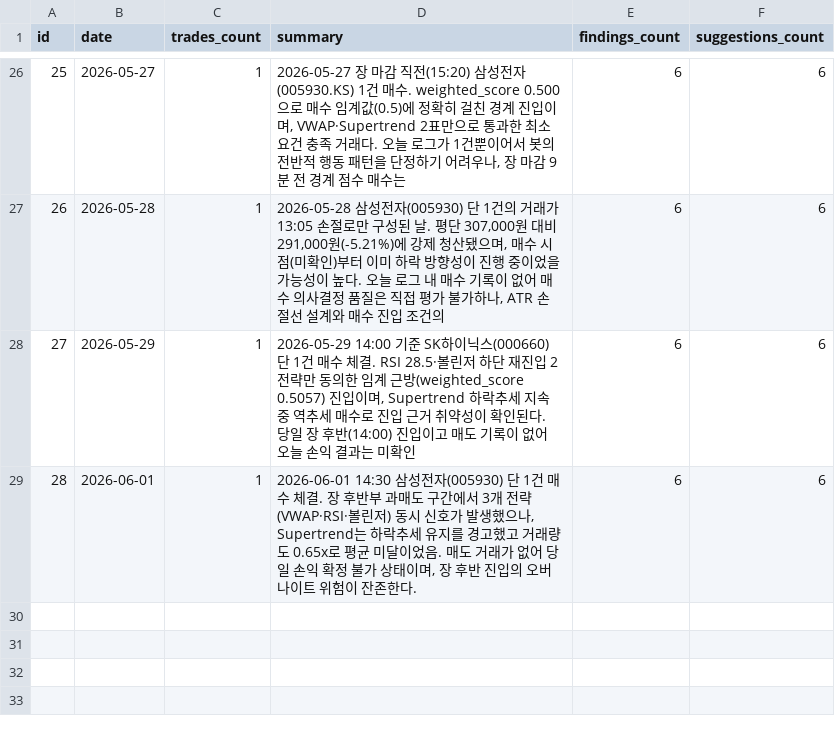
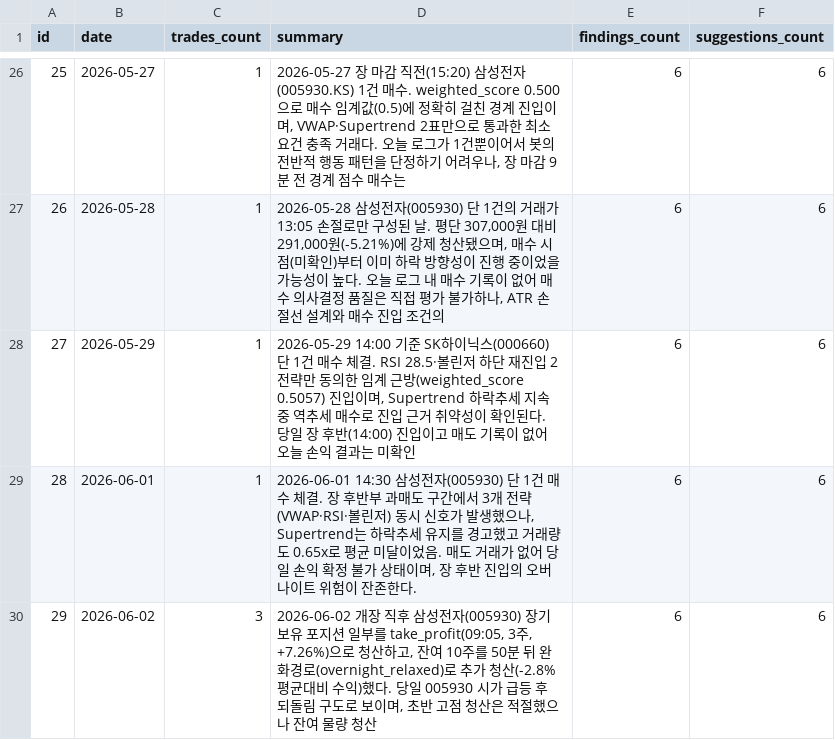
Before and after one commit to inwhan987/-, a CSV file: data/reviews.csv, drawn as a sheet; only a part is shown, gaps mark what is left out; the diff names each change by its address in the sheet, - before the commit and + after, or states it on an @@ line.

```diff
--- a/data/reviews.csv
+++ b/data/reviews.csv
+row 30: 29 | 2026-06-02 | 3 | 2026-06-02 개장 직후 삼성전자(005930) 장기보유 포지션 일부를 take_profit(09:05, 3주, +7.26%)으로 청산하고, 잔여 10주를 50분 뒤 완화경로(overnight_relaxed)로 추가 청산(-2.8% 평균대비 수익)했다. 당일 005930 시가 급등 후 되돌림 구도로 보이며, 초반 고점 청산은 적절했으나 잔여 물량 청산 | 6 | 6
```
Also changed, not shown: data/trades.csv, 8 other files.
